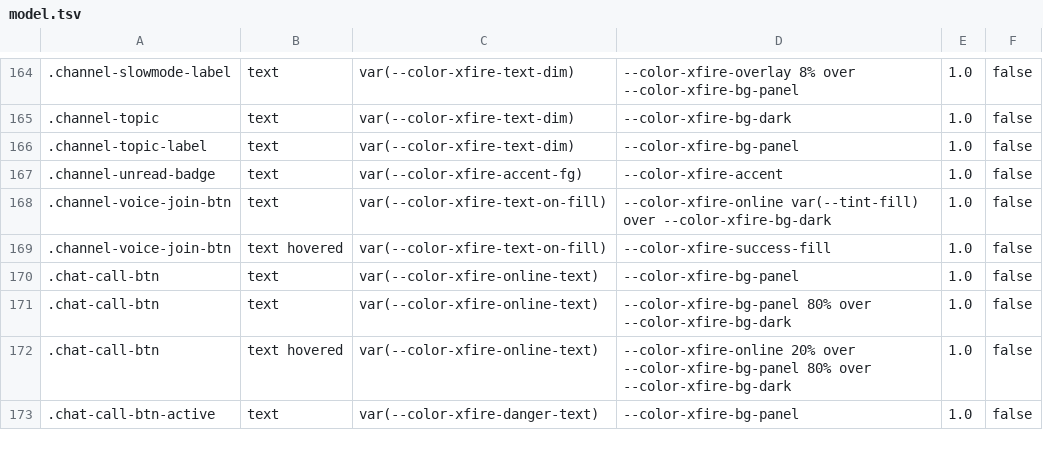
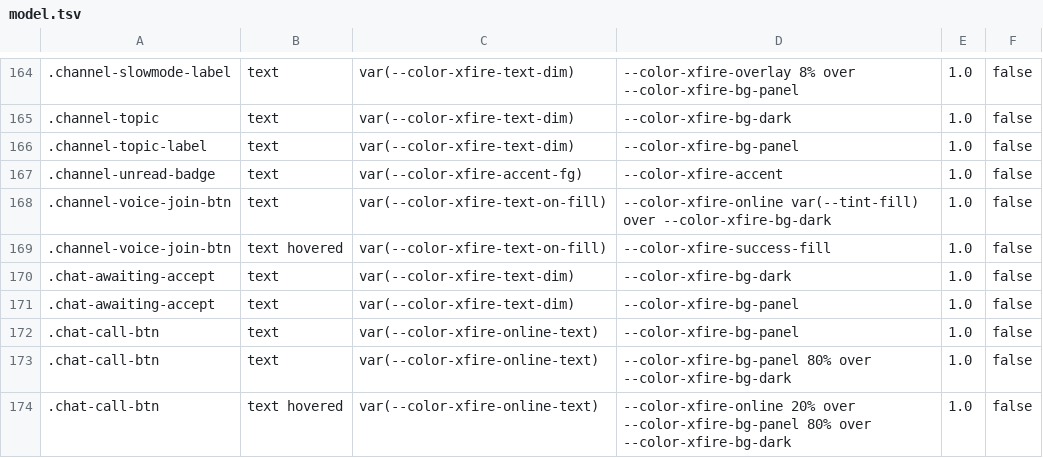
Before and after one commit to ScopeCreep-zip/Rekindle, a TSV file: crates/rekindle-skin/src/access/model.tsv, drawn as a sheet; only a part is shown, gaps mark what is left out; the shorter side is filled out with more unchanged rows.

Commit message:
E2.5: the awaiting-accept notice declares its grounds; model.tsv regenerated

```diff
--- a/crates/rekindle-skin/src/access/model.tsv
+++ b/crates/rekindle-skin/src/access/model.tsv
@@ -169,2 +169,4 @@
 .channel-voice-join-btn	text hovered	var(--color-xfire-text-on-fill)	--color-xfire-success-fill	1.0	false
+.chat-awaiting-accept	text	var(--color-xfire-text-dim)	--color-xfire-bg-dark	1.0	false
+.chat-awaiting-accept	text	var(--color-xfire-text-dim)	--color-xfire-bg-panel	1.0	false
 .chat-call-btn	text	var(--color-xfire-online-text)	--color-xfire-bg-panel	1.0	false
```
Also changed, not shown: 1 other file.
